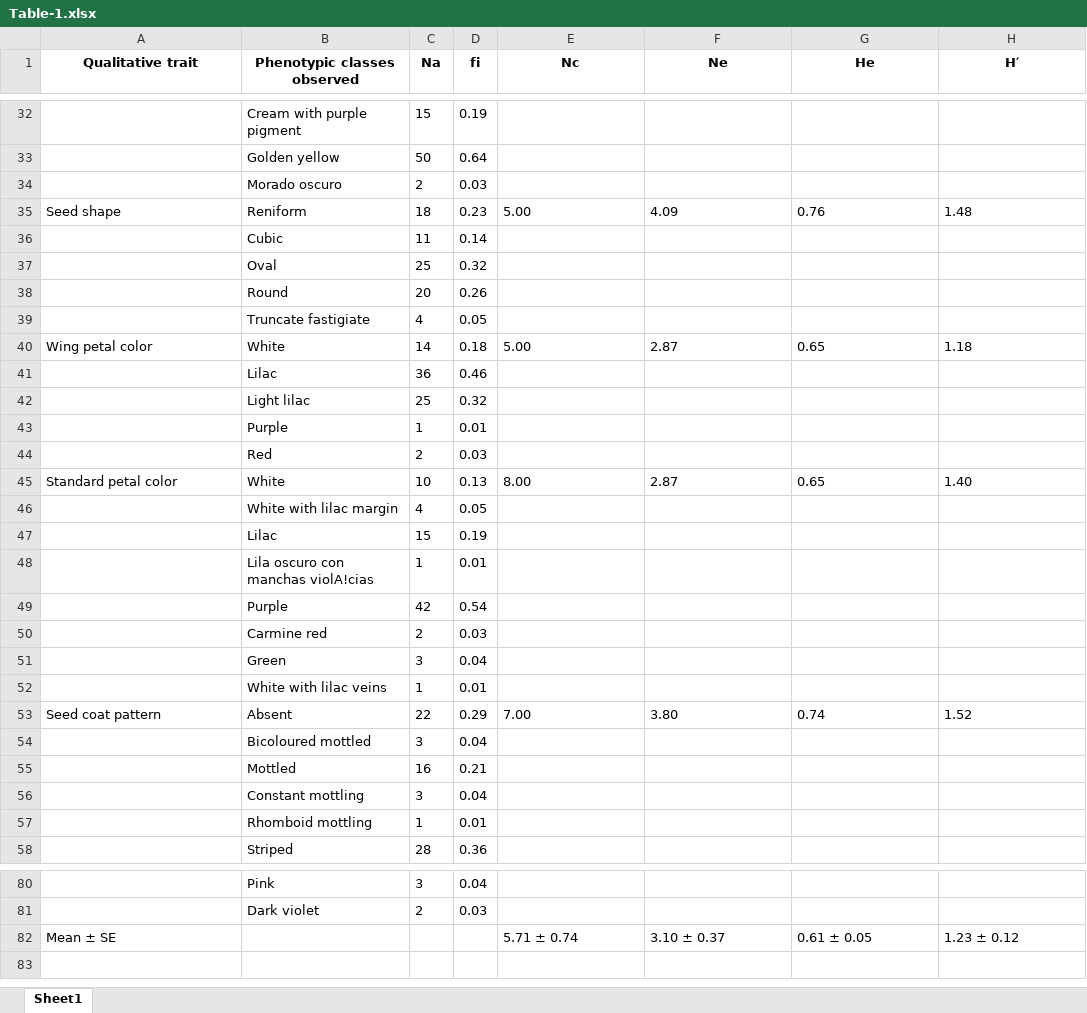
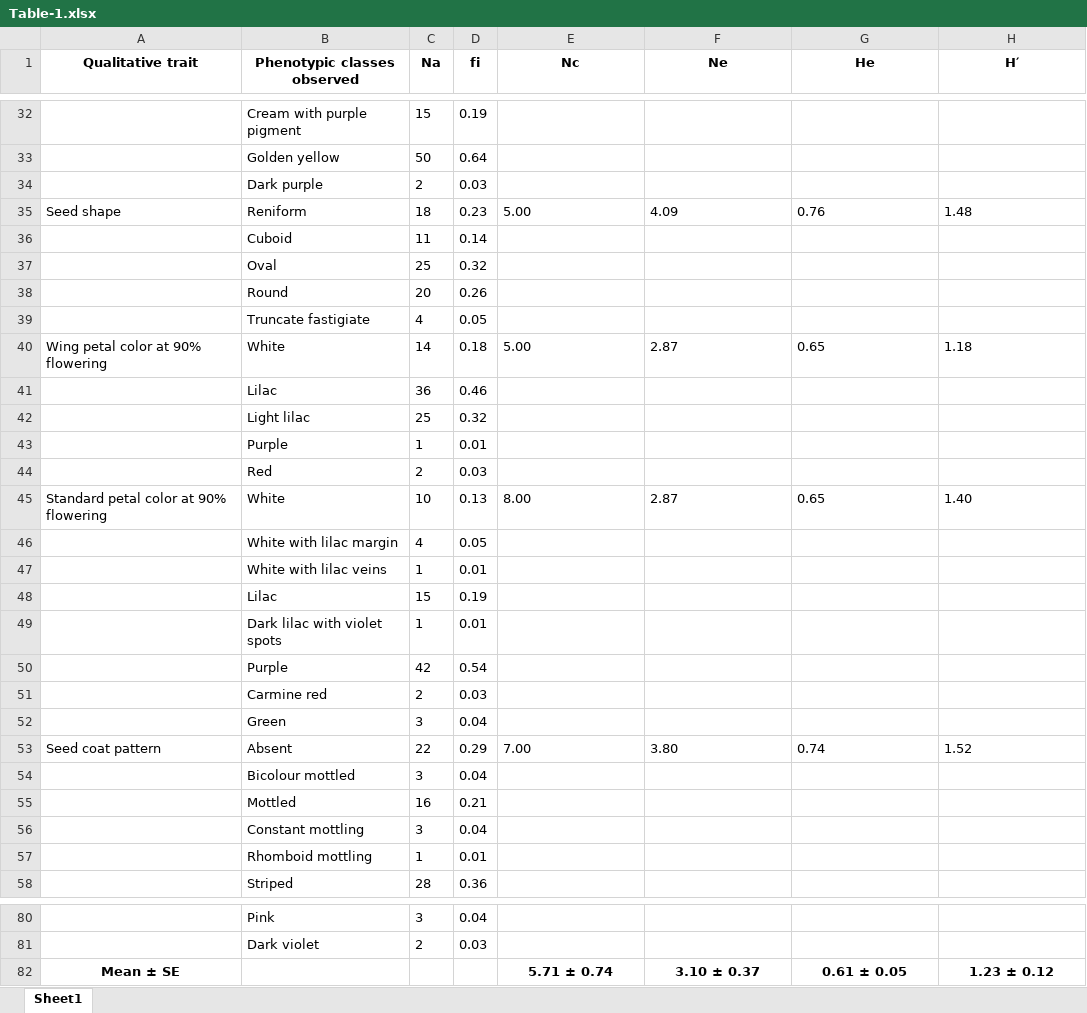
Before and after one commit to Flavjack/beans-diversity, an Excel workbook: manuscript/Table-1.xlsx, sheet Sheet1, drawn as a sheet; only a part is shown, gaps mark what is left out; values as stored, in another font and other column widths than the file's, no borders; addresses are those after the commit; the diff covers the shown part only; the diff names each change by its address in the sheet, - before the commit and + after, or states it on an @@ line.

```diff
--- a/manuscript/Table-1.xlsx (sheet Sheet1)
+++ b/manuscript/Table-1.xlsx (sheet Sheet1)
-B34 (Phenotypic classes observed): Morado oscuro
+B34 (Phenotypic classes observed): Dark purple
-B36 (Phenotypic classes observed): Cubic
+B36 (Phenotypic classes observed): Cuboid
-A40 (Qualitative trait): Wing petal color
+A40 (Qualitative trait): Wing petal color at 90% flowering
-A45 (Qualitative trait): Standard petal color
+A45 (Qualitative trait): Standard petal color at 90% flowering
@@ row 52 moved to row 47: White with lilac veins @@
-B49 (Phenotypic classes observed): Lila oscuro con manchas violA!cias
+B49 (Phenotypic classes observed): Dark lilac with violet spots
-B54 (Phenotypic classes observed): Bicoloured mottled
+B54 (Phenotypic classes observed): Bicolour mottled
@@ A82 bold: off → on, alignment: left → center @@
@@ E82:H82 bold: off → on, alignment: left → center @@
```
Also changed, not shown: 2 moved rows and 9 edited cells elsewhere in this sheet, files/STable-1.xlsx, files/STable-2 .xlsx, 16 other files.
